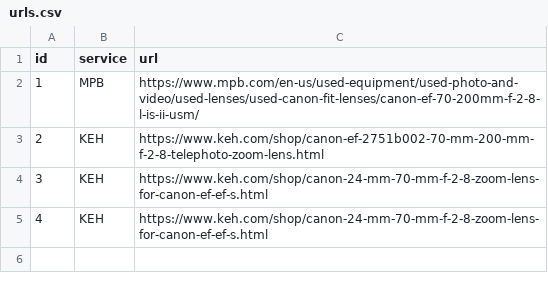
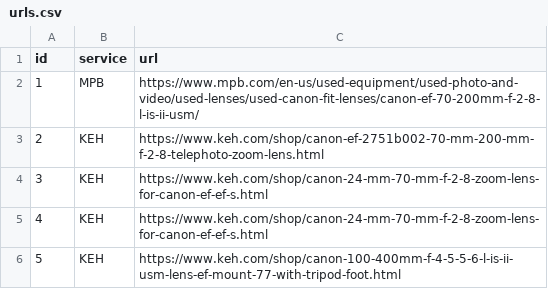
Before and after one commit to jmiko4/Python, a CSV file: Wishlist_Program/urls.csv, drawn as a sheet; the diff names each change by its address in the sheet, - before the commit and + after, or states it on an @@ line.

```diff
--- a/Wishlist_Program/urls.csv
+++ b/Wishlist_Program/urls.csv
+row 6: 5 | KEH | https://www.keh.com/shop/canon-100-400mm-f-4-5-5-6-l-is-ii-usm-lens-ef-mount-77-with-tripod-foot.html
```
Also changed, not shown: Wishlist_Program/wishlist.csv.
